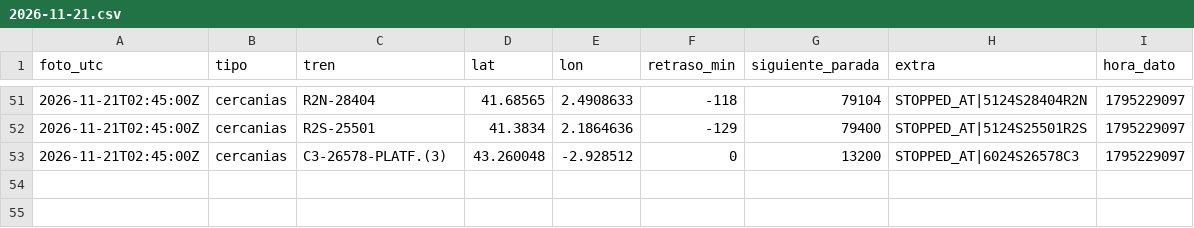
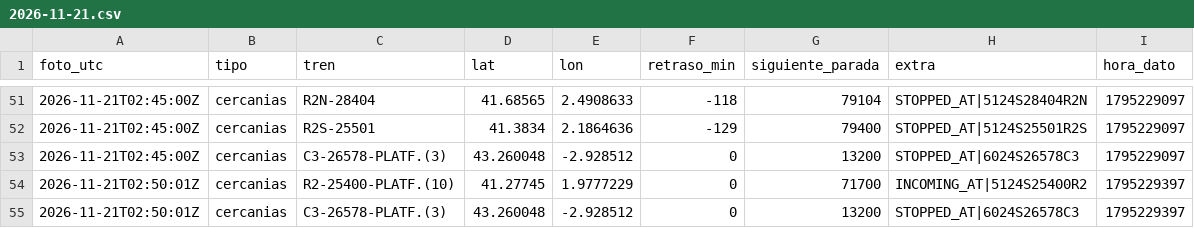
Before and after one commit to carlosgalan01/puntualmente, a CSV file: datos/2026-11-21.csv, drawn as a sheet; only a part is shown, gaps mark what is left out; the diff names each change by its address in the sheet, - before the commit and + after, or states it on an @@ line.

Commit message:
datos 2026-11-21T02:50

```diff
--- a/datos/2026-11-21.csv
+++ b/datos/2026-11-21.csv
+row 54: 2026-11-21T02:50:01Z | cercanias | R2-25400-PLATF.(10) | 41.27745 | 1.9777229 | 0 | 71700 | INCOMING_AT|5124S25400R2 | 1795229397
+row 55: 2026-11-21T02:50:01Z | cercanias | C3-26578-PLATF.(3) | 43.260048 | -2.928512 | 0 | 13200 | STOPPED_AT|6024S26578C3 | 1795229397
```
Also changed, not shown: 1 other file.
